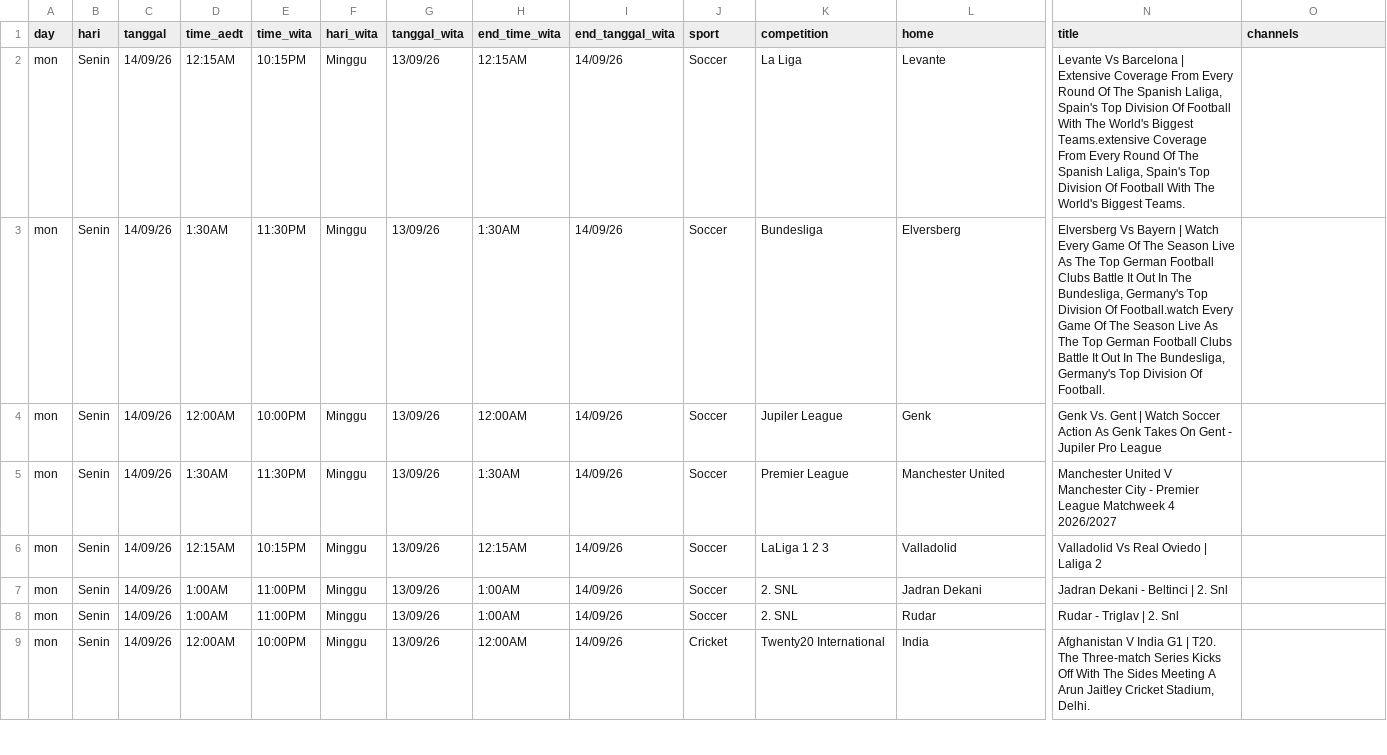
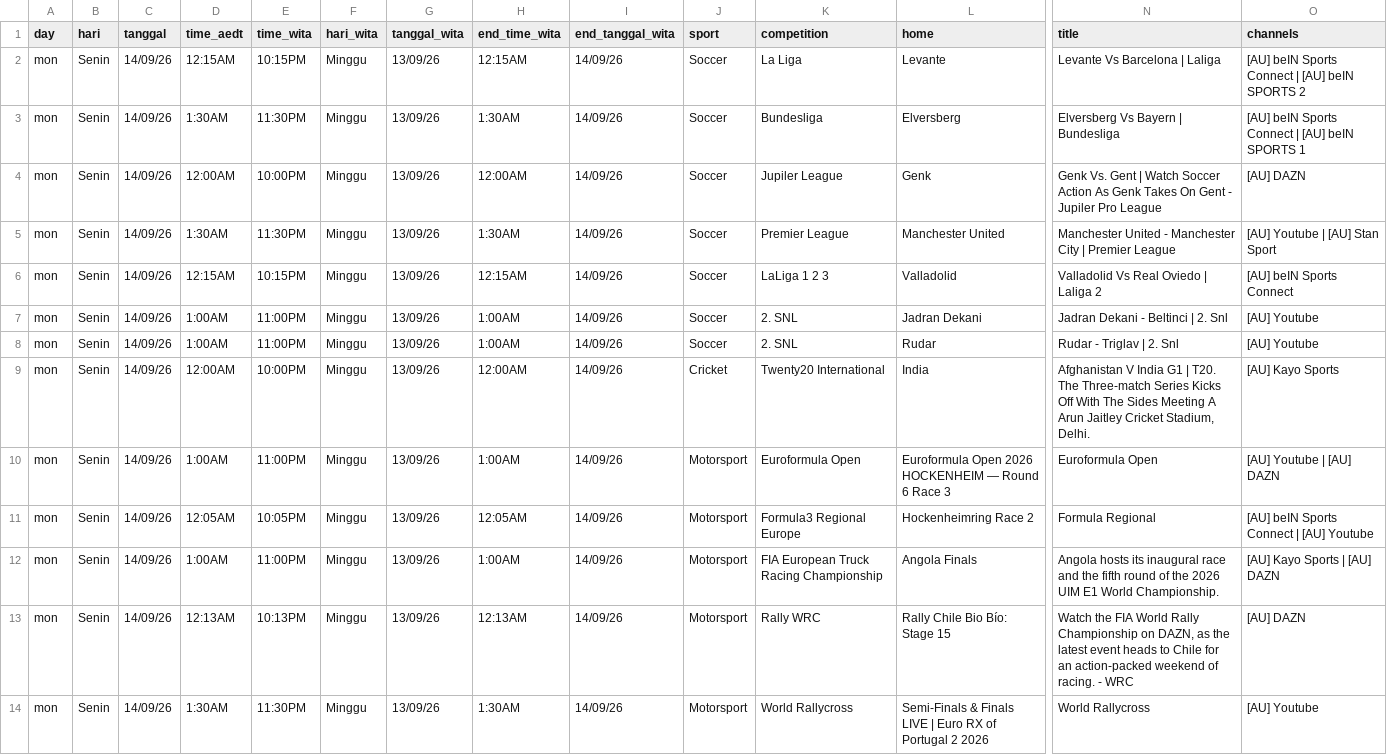
Before and after one commit to indra-boop/ausport-scraper, a CSV file: results.csv, drawn as a sheet; only a part is shown, gaps mark what is left out; rows hold the shown columns only; the diff covers the shown part only; the diff names each change by its address in the sheet, - before the commit and + after, or states it on an @@ line.

```diff
--- a/results.csv
+++ b/results.csv
-N2 (title): …Barcelona | Extensive Coverage From Every Round Of The Spanish Laliga, Spain's Top Division Of Football With The World's Biggest Teams.extensive Coverage From Every Round Of The Spanish Laliga, Spain's Top Division Of Football With The World's Biggest Teams.
+N2 (title): …Barcelona | Laliga
-O2 (channels): (empty)
+O2 (channels): [AU] beIN Sports Connect | [AU] beIN SPORTS 2
-N3 (title): …Bayern | Watch Every Game Of The Season Live As The Top German Football Clubs Battle It Out In The Bundesliga, Germany's Top Division Of Football.watch Every Game Of The Season Live As The Top German Football Clubs Battle It Out In The Bundesliga, Germany's Top Division Of Football.
+N3 (title): …Bayern | Bundesliga
-O3 (channels): (empty)
+O3 (channels): [AU] beIN Sports Connect | [AU] beIN SPORTS 1
-O4 (channels): (empty)
+O4 (channels): [AU] DAZN
-N5 (title): Manchester United V Manchester City - Premier League Matchweek 4 2026/2027
+N5 (title): Manchester United - Manchester City | Premier League
-O5 (channels): (empty)
+O5 (channels): [AU] Youtube | [AU] Stan Sport
-O6 (channels): (empty)
+O6 (channels): [AU] beIN Sports Connect
-O7:O8 (channels): (empty)
+O7:O8 (channels): [AU] Youtube
-O9 (channels): (empty)
+O9 (channels): [AU] Kayo Sports
+row 10: mon | Senin | 14/09/26 | 1:00AM | 11:00PM | Minggu | 13/09/26 | 1:00AM | 14/09/26 | Motorsport | Euroformula Open | Euroformula Open 2026 HOCKENHEIM — Round 6 Race 3 | Euroformula Open | [AU] Youtube | [AU] DAZN
+row 11: mon | Senin | 14/09/26 | 12:05AM | 10:05PM | Minggu | 13/09/26 | 12:05AM | 14/09/26 | Motorsport | Formula3 Regional Europe | Hockenheimring Race 2 | Formula Regional | [AU] beIN Sports Connect | [AU] Youtube
+row 13: mon | Senin | 14/09/26 | 12:13AM | 10:13PM | Minggu | 13/09/26 | 12:13AM | 14/09/26 | Motorsport | Rally WRC | Rally Chile Bio Bío: Stage 15 | Watch the FIA World Rally Championship on DAZN, as the latest event heads to Chile for an action-packed weekend of racing. - WRC | [AU] DAZN
```
Also changed, not shown: 4 added rows, 5 removed rows and 1 moved row elsewhere in this file, 1 other file.
